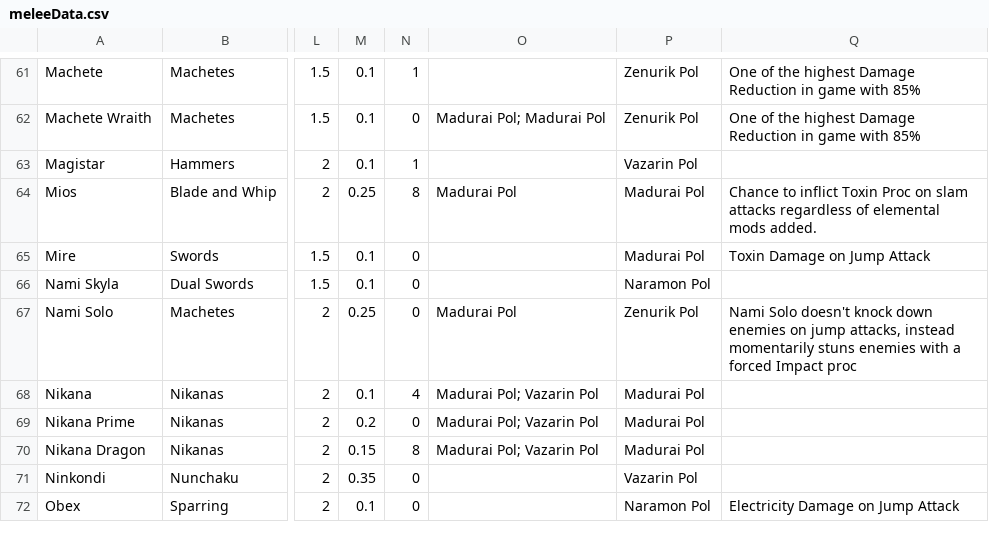
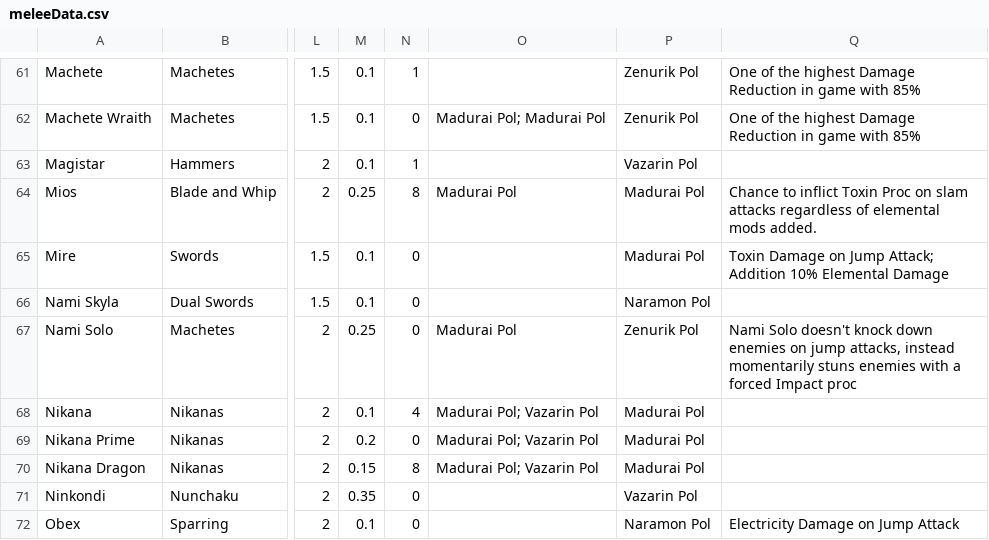
Before and after one commit to CoreDude98/GIT, a CSV file: WarframeWeaponTool/WarframeWeaponTool/Data/meleeData.csv, drawn as a sheet; only a part is shown, gaps mark what is left out; the diff names each change by its address in the sheet, - before the commit and + after, or states it on an @@ line.

Commit message:
[0.1.0.b-r2] Changed meleeData stats to be more accurate.

```diff
--- a/WarframeWeaponTool/WarframeWeaponTool/Data/meleeData.csv
+++ b/WarframeWeaponTool/WarframeWeaponTool/Data/meleeData.csv
-Q65: Toxin Damage on Jump Attack
+Q65: Toxin Damage on Jump Attack; Addition 10% Elemental Damage
```
